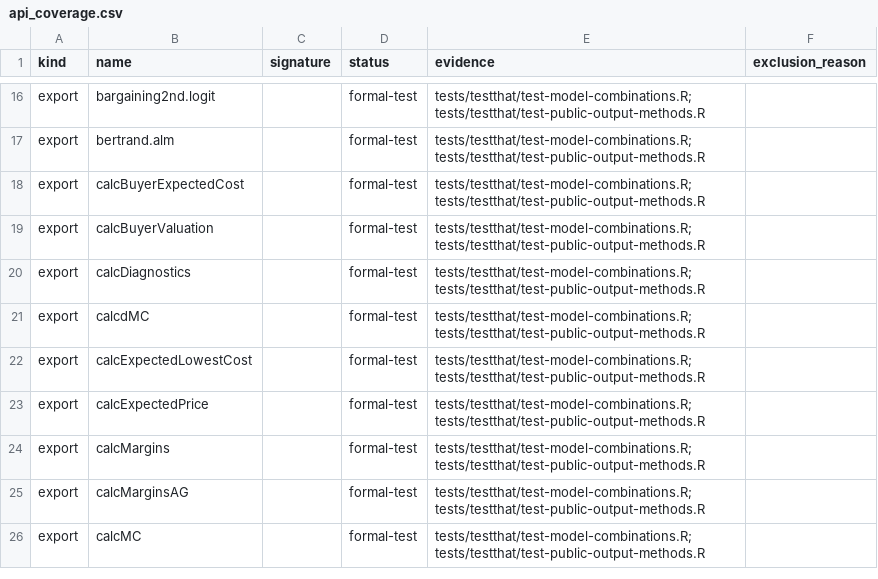
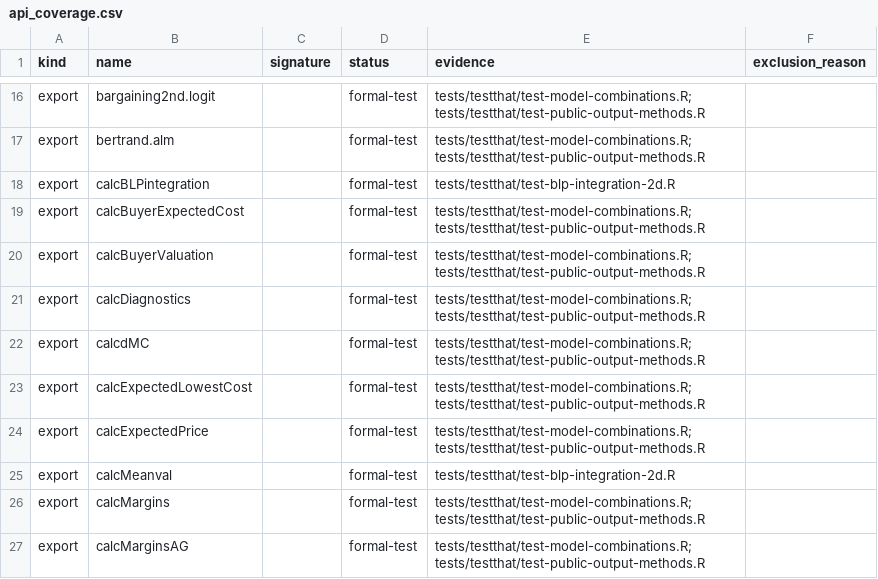
Before and after one commit to luciu5/antitrust, a CSV file: ai/package_audit/api_coverage.csv, drawn as a sheet; only a part is shown, gaps mark what is left out; the shorter side is filled out with more unchanged rows.

```diff
--- a/ai/package_audit/api_coverage.csv
+++ b/ai/package_audit/api_coverage.csv
@@ -17,2 +17,3 @@
 "export","bertrand.alm","","formal-test","tests/testthat/test-model-combinations.R; tests/testthat/test-public-output-methods.R",""
+"export","calcBLPintegration","","formal-test","tests/testthat/test-blp-integration-2d.R",""
 "export","calcBuyerExpectedCost","","formal-test","tests/testthat/test-model-combinations.R; tests/testthat/test-public-output-methods.R",""
@@ -23,2 +24,3 @@
 "export","calcExpectedPrice","","formal-test","tests/testthat/test-model-combinations.R; tests/testthat/test-public-output-methods.R",""
+"export","calcMeanval","","formal-test","tests/testthat/test-blp-integration-2d.R",""
 "export","calcMargins","","formal-test","tests/testthat/test-model-combinations.R; tests/testthat/test-public-output-methods.R",""
```
Also changed, not shown: 11 other files.
